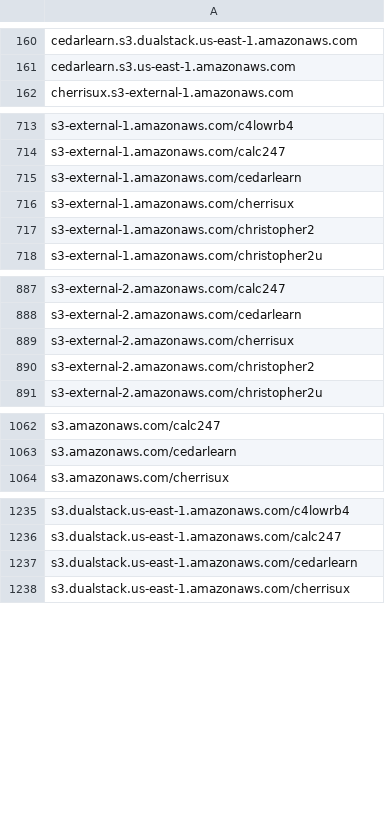
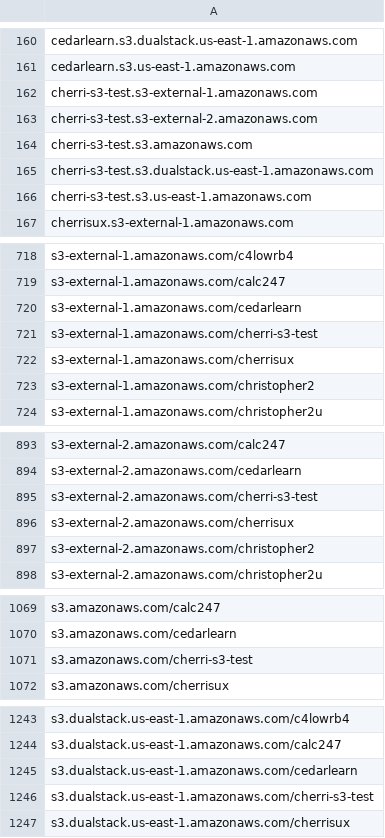
Before and after one commit to 1NobleCyber/ThreatFeed, a CSV file: S3_WebProxies/raw.csv, drawn as a sheet; only a part is shown, gaps mark what is left out; the diff covers the shown part only; the diff names each change by its address in the sheet, - before the commit and + after, or states it on an @@ line.

Commit message:
Add 10 new proxy domains to S3_WebProxies/raw.csv

```diff
--- a/S3_WebProxies/raw.csv
+++ b/S3_WebProxies/raw.csv
+row 162: cherri-s3-test.s3-external-1.amazonaws.com
+row 163: cherri-s3-test.s3-external-2.amazonaws.com
+row 164: cherri-s3-test.s3.amazonaws.com
+row 165: cherri-s3-test.s3.dualstack.us-east-1.amazonaws.com
+row 166: cherri-s3-test.s3.us-east-1.amazonaws.com
+row 721: s3-external-1.amazonaws.com/cherri-s3-test
+row 895: s3-external-2.amazonaws.com/cherri-s3-test
+row 1071: s3.amazonaws.com/cherri-s3-test
+row 1246: s3.dualstack.us-east-1.amazonaws.com/cherri-s3-test
```
Also changed, not shown: 1 added row elsewhere in this file.
